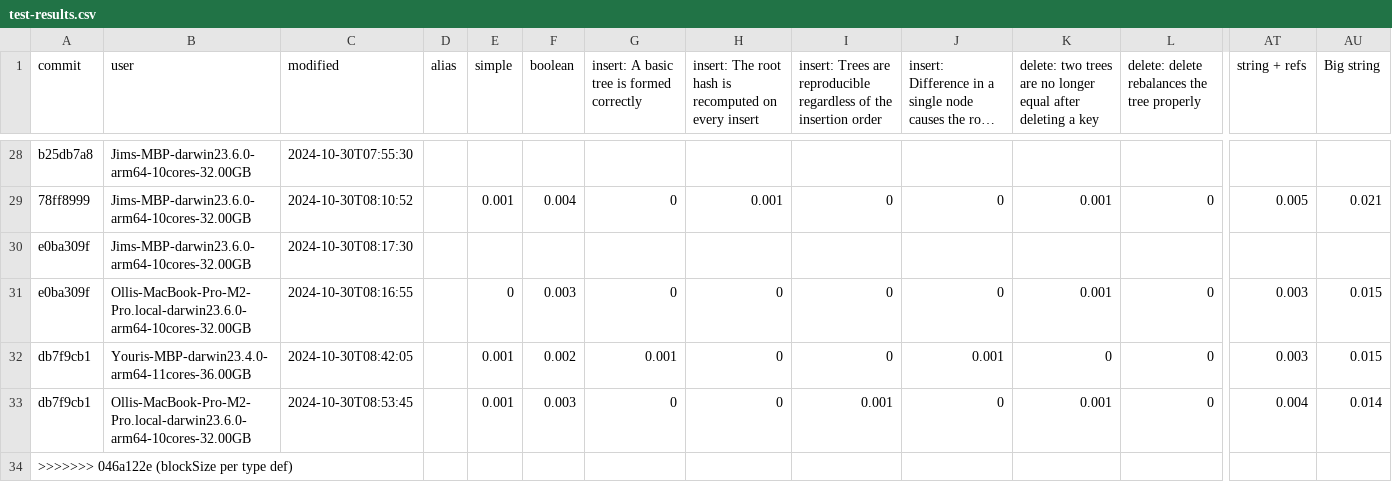
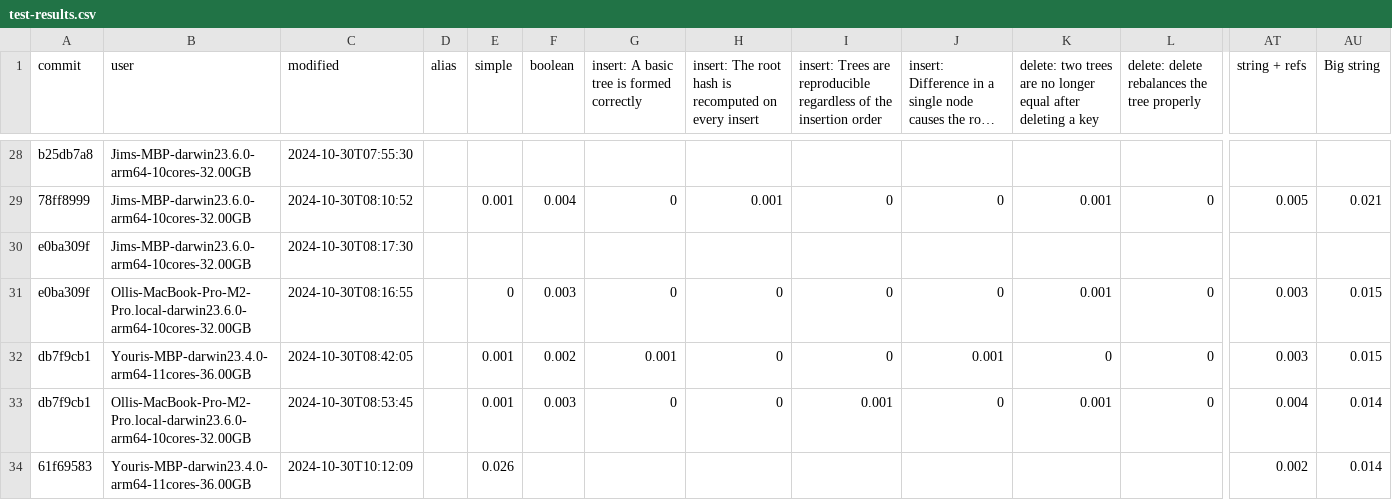
Before and after one commit to atelier-saulx/based, a CSV file: packages/db/test-results.csv, drawn as a sheet; only a part is shown, gaps mark what is left out; long unchanged cells end in …; removed rows and columns are numbered as before the commit, all else as after; rows hold the shown columns only; the diff names each change by its address in the sheet, - before the commit and + after, or states it on an @@ line.

Commit message:
fix drain async

```diff
--- a/packages/db/test-results.csv
+++ b/packages/db/test-results.csv
-row 34: >>>>>>> 046a122e (blockSize per type def)
+row 34: 61f69583 | Youris-MBP-darwin23.4.0-arm64-11cores-36.00GB | 2024-10-30T10:12:09 |  | 0.026 |  |  |  |  |  |  |  | 0.002 | 0.014
```
